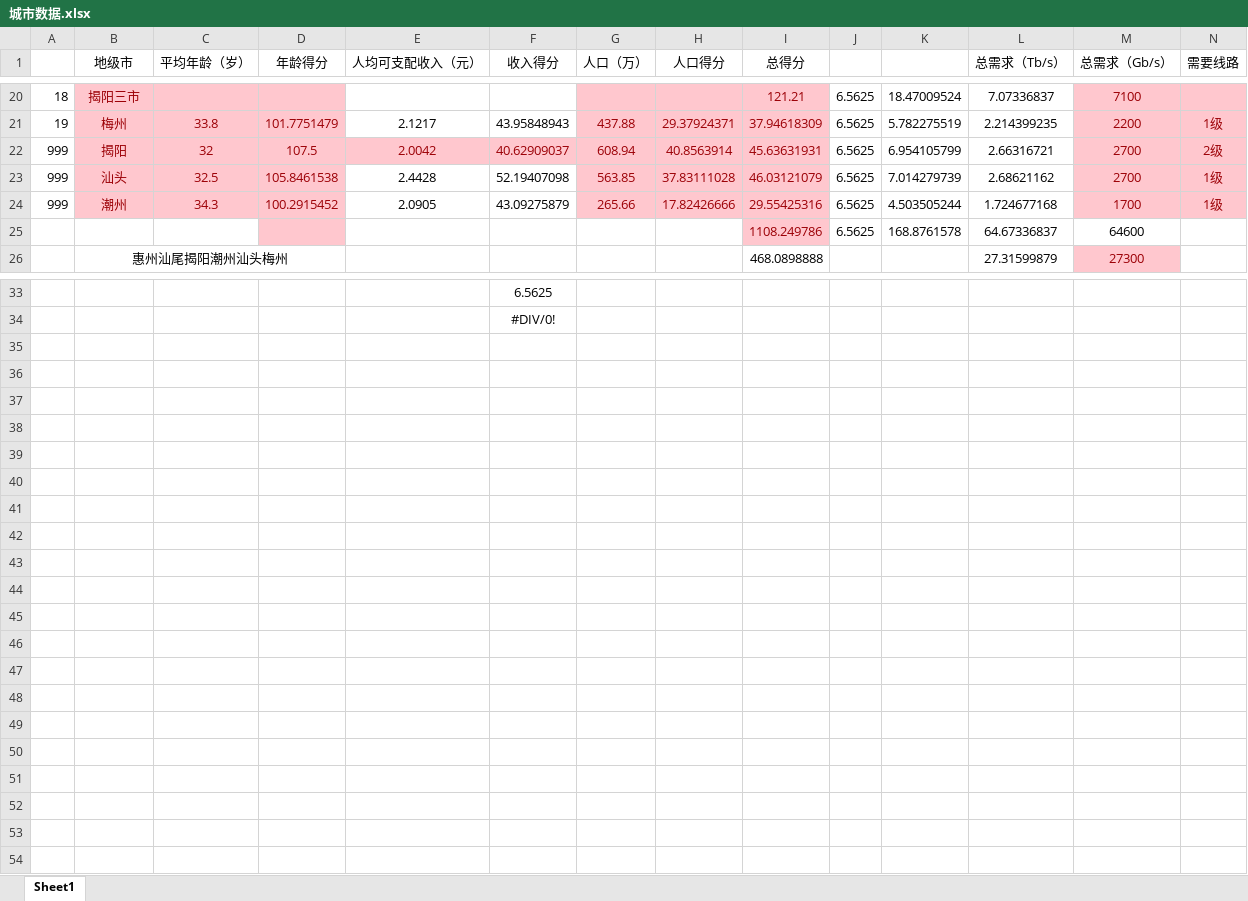
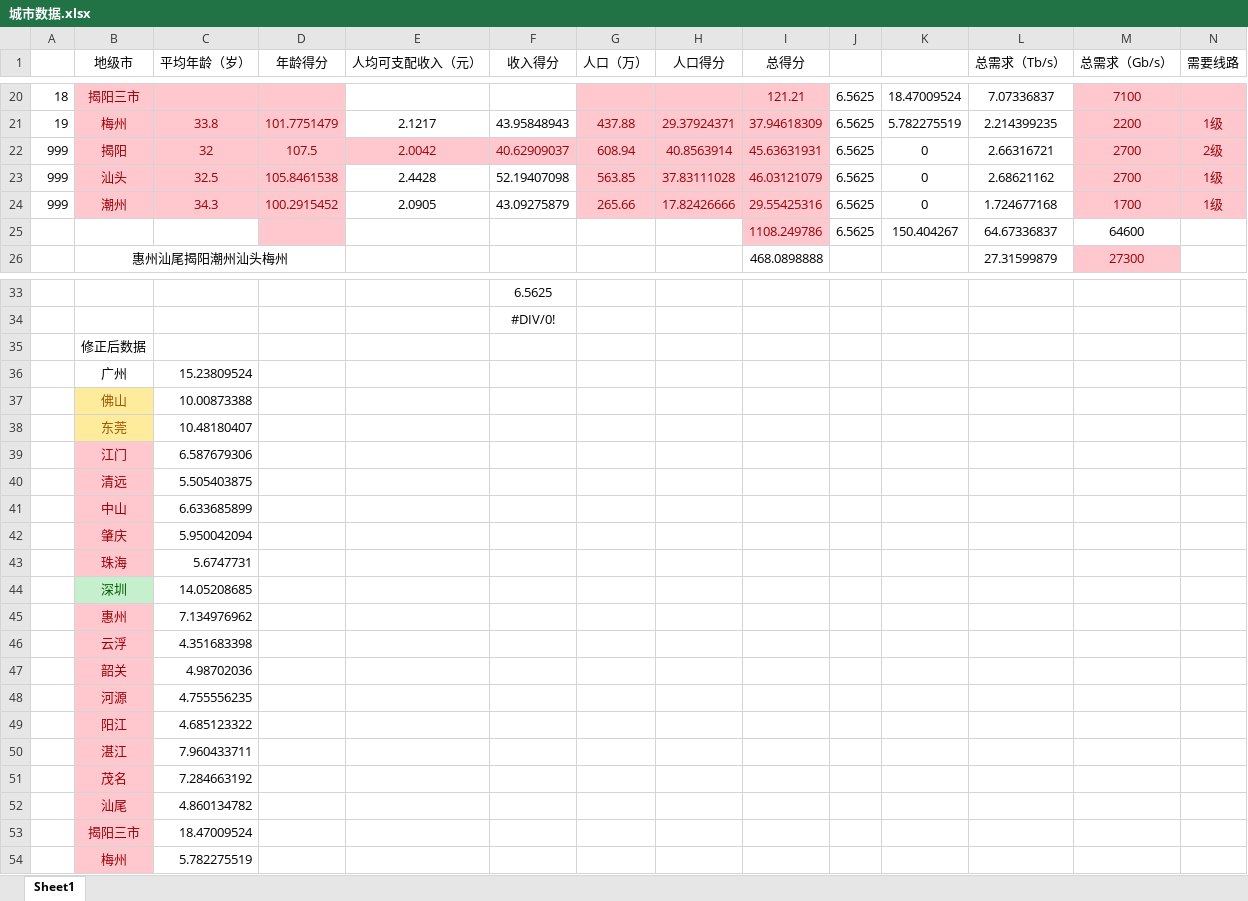
Before and after one commit to avarpow/2019ShenzhenMCM, an Excel workbook: 骨干网问题1try/数据/城市数据.xlsx, sheet Sheet1, drawn as a sheet; only a part is shown, gaps mark what is left out; values as stored, in another font and other column widths than the file's, no borders; rows hold the shown columns only; the diff names each change by its address in the sheet, - before the commit and + after, or states it on an @@ line.

Commit message:
改数据

```diff
--- a/骨干网问题1try/数据/城市数据.xlsx (sheet Sheet1)
+++ b/骨干网问题1try/数据/城市数据.xlsx (sheet Sheet1)
-K22: 6.954105799
+K22: 0
-K23: 7.014279739
+K23: 0
-K24: 4.503505244
+K24: 0
-K25: 168.8761578
+K25: 150.404267
+row 35:  | 修正后数据
+row 36:  | 广州 | 15.23809524
+row 37:  | 佛山 | 10.00873388
+row 38:  | 东莞 | 10.48180407
+row 39:  | 江门 | 6.587679306
+row 40:  | 清远 | 5.505403875
+row 41:  | 中山 | 6.633685899
+row 42:  | 肇庆 | 5.950042094
+row 43:  | 珠海 | 5.6747731
+row 44:  | 深圳 | 14.05208685
+row 45:  | 惠州 | 7.134976962
+row 46:  | 云浮 | 4.351683398
+row 47:  | 韶关 | 4.98702036
+row 48:  | 河源 | 4.755556235
+row 49:  | 阳江 | 4.685123322
+row 50:  | 湛江 | 7.960433711
+row 51:  | 茂名 | 7.284663192
+row 52:  | 汕尾 | 4.860134782
+row 53:  | 揭阳三市 | 18.47009524
+row 54:  | 梅州 | 5.782275519
```
